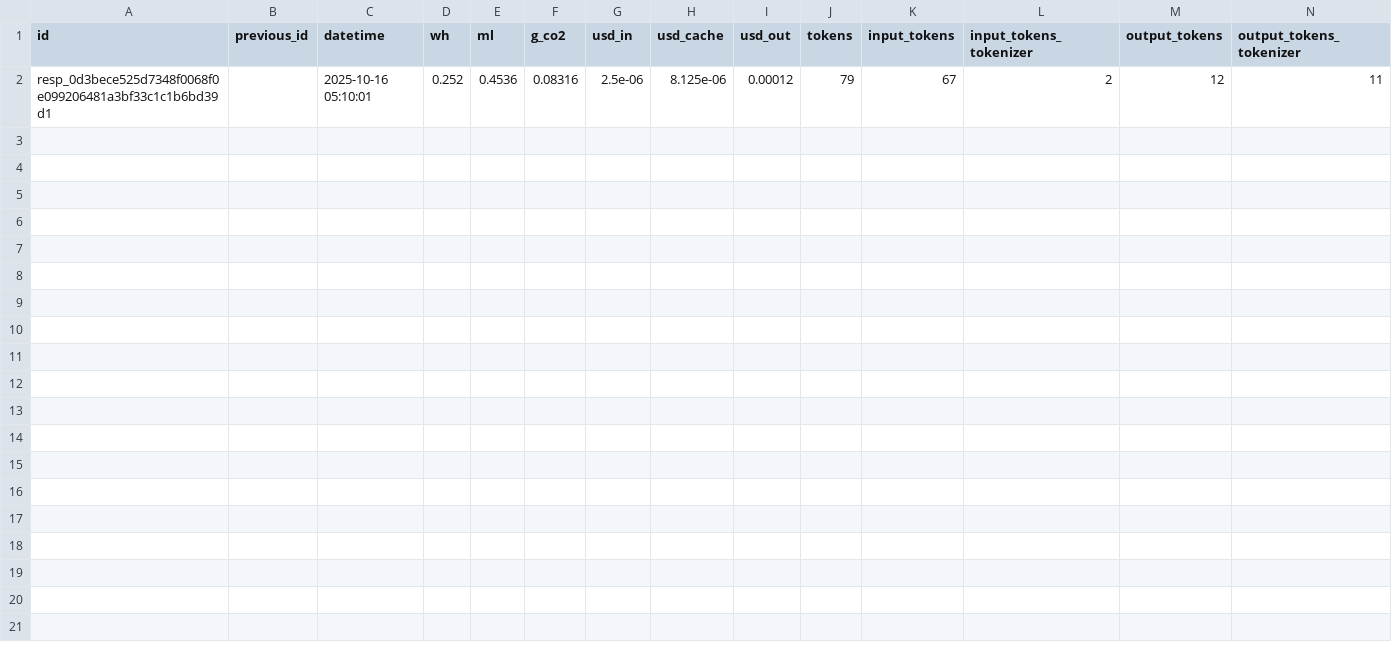
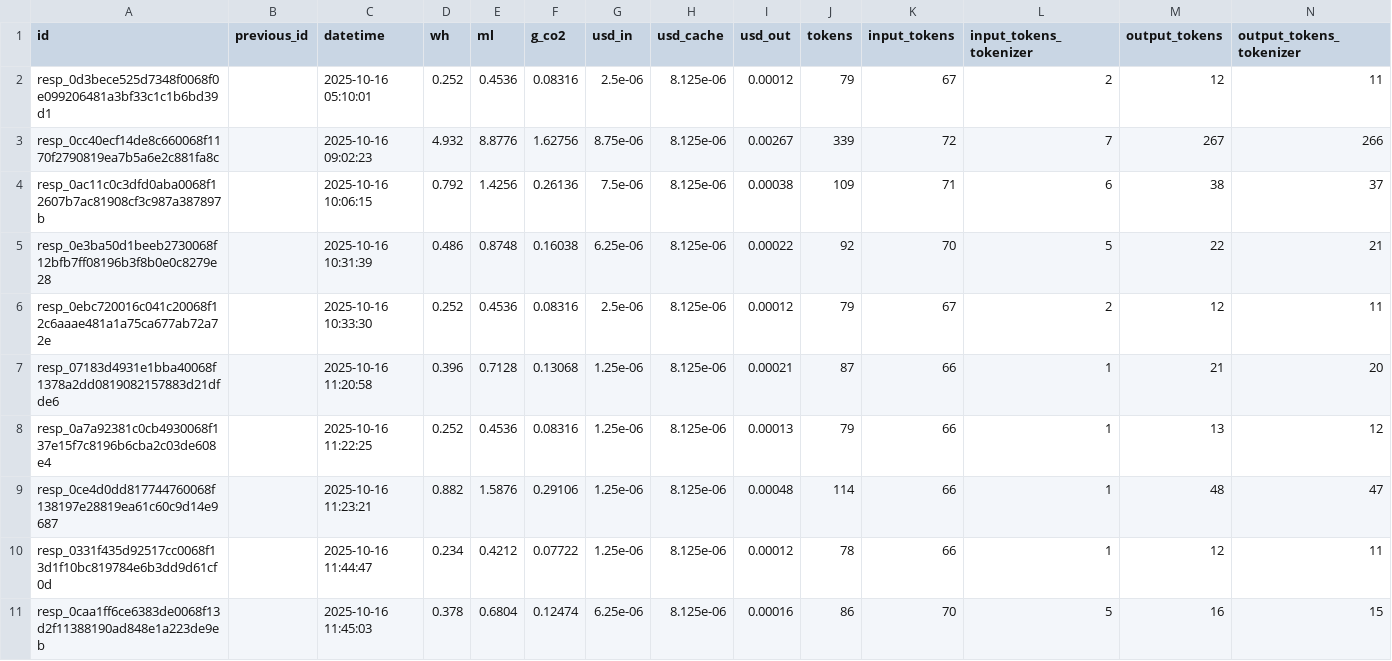
Before and after one commit to hari3mo/EcoBot, a CSV file: logs/logs_dev.csv, drawn as a sheet; only a part is shown; rows hold the shown columns only; the diff names each change by its address in the sheet, - before the commit and + after, or states it on an @@ line.

```diff
--- a/logs/logs_dev.csv
+++ b/logs/logs_dev.csv
+row 3: resp_0cc40ecf14de8c660068f1170f2790819ea7b5a6e2c881fa8c |  | 2025-10-16 09:02:23 | 4.932 | 8.8776 | 1.62756 | 8.75e-06 | 8.125e-06 | 0.00267 | 339 | 72 | 7 | 267 | 266
+row 4: resp_0ac11c0c3dfd0aba0068f12607b7ac81908cf3c987a387897b |  | 2025-10-16 10:06:15 | 0.792 | 1.4256 | 0.26136 | 7.5e-06 | 8.125e-06 | 0.00038 | 109 | 71 | 6 | 38 | 37
+row 5: resp_0e3ba50d1beeb2730068f12bfb7ff08196b3f8b0e0c8279e28 |  | 2025-10-16 10:31:39 | 0.486 | 0.8748 | 0.16038 | 6.25e-06 | 8.125e-06 | 0.00022 | 92 | 70 | 5 | 22 | 21
+row 6: resp_0ebc720016c041c20068f12c6aaae481a1a75ca677ab72a72e |  | 2025-10-16 10:33:30 | 0.252 | 0.4536 | 0.08316 | 2.5e-06 | 8.125e-06 | 0.00012 | 79 | 67 | 2 | 12 | 11
+row 7: resp_07183d4931e1bba40068f1378a2dd0819082157883d21dfde6 |  | 2025-10-16 11:20:58 | 0.396 | 0.7128 | 0.13068 | 1.25e-06 | 8.125e-06 | 0.00021 | 87 | 66 | 1 | 21 | 20
+row 8: resp_0a7a92381c0cb4930068f137e15f7c8196b6cba2c03de608e4 |  | 2025-10-16 11:22:25 | 0.252 | 0.4536 | 0.08316 | 1.25e-06 | 8.125e-06 | 0.00013 | 79 | 66 | 1 | 13 | 12
+row 9: resp_0ce4d0dd817744760068f138197e28819ea61c60c9d14e9687 |  | 2025-10-16 11:23:21 | 0.882 | 1.5876 | 0.29106 | 1.25e-06 | 8.125e-06 | 0.00048 | 114 | 66 | 1 | 48 | 47
+row 10: resp_0331f435d92517cc0068f13d1f10bc819784e6b3dd9d61cf0d |  | 2025-10-16 11:44:47 | 0.234 | 0.4212 | 0.07722 | 1.25e-06 | 8.125e-06 | 0.00012 | 78 | 66 | 1 | 12 | 11
+row 11: resp_0caa1ff6ce6383de0068f13d2f11388190ad848e1a223de9eb |  | 2025-10-16 11:45:03 | 0.378 | 0.6804 | 0.12474 | 6.25e-06 | 8.125e-06 | 0.00016 | 86 | 70 | 5 | 16 | 15
```
Also changed, not shown: logs/logs.csv, logs/prompts.csv, 5 other files.
